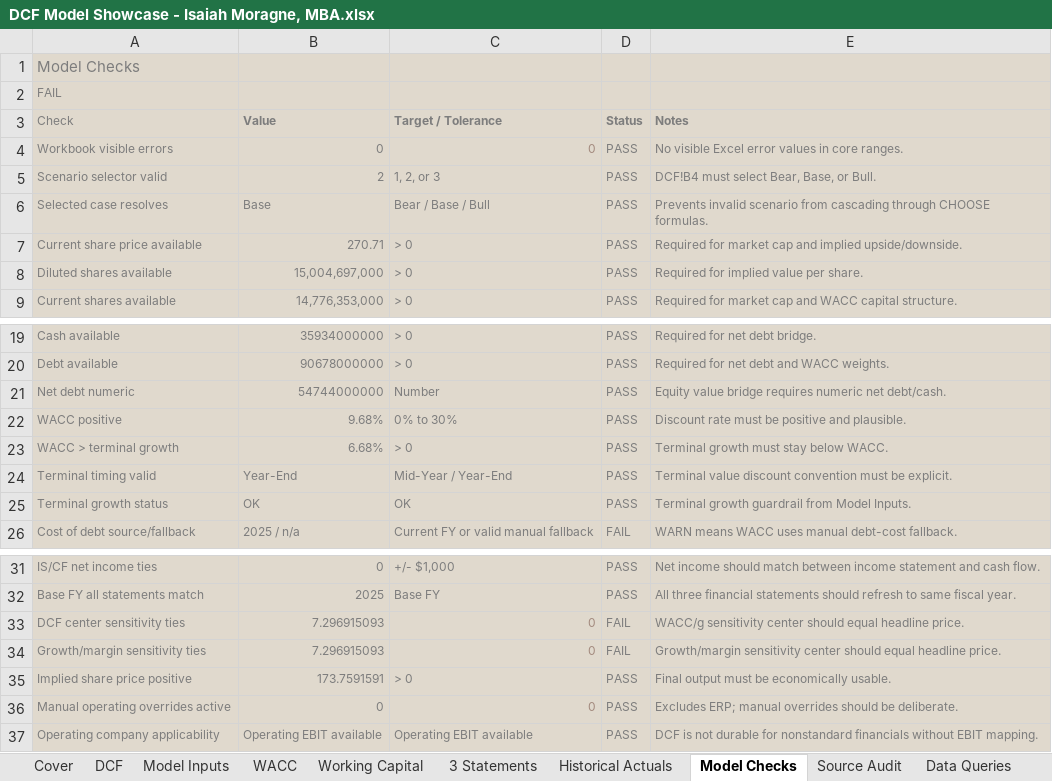
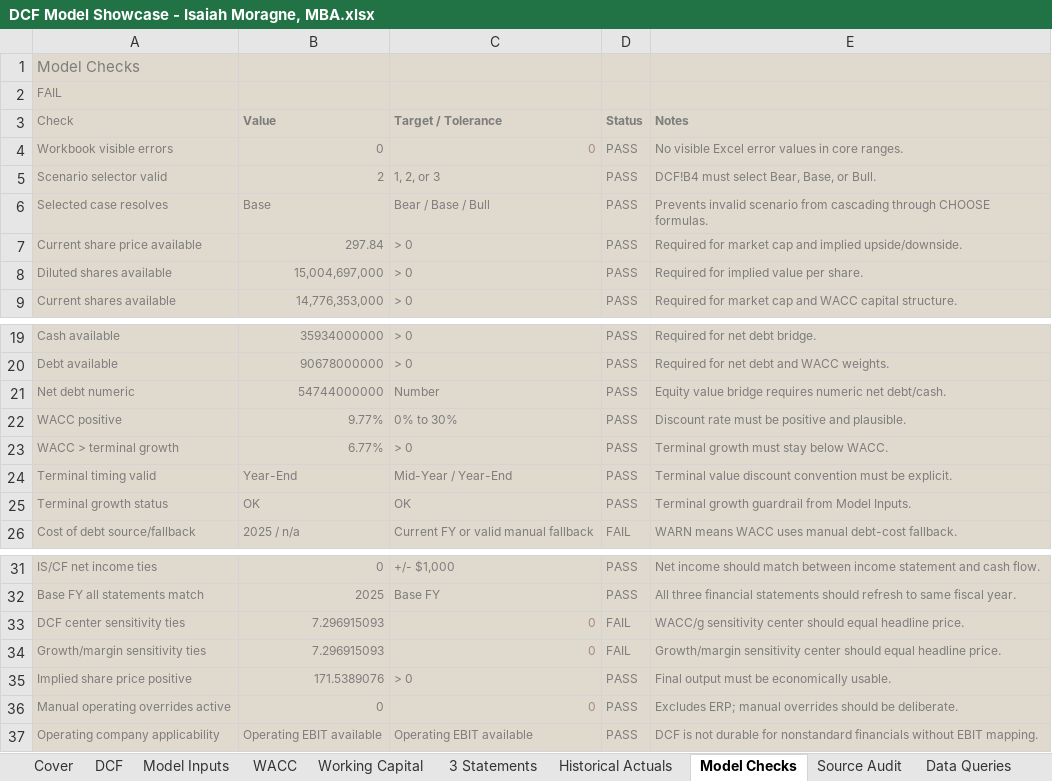
Before and after one commit to issa38/personal-project-website, an Excel workbook: assets/portfolios/DCF Model/DCF Model Showcase - Isaiah Moragne, MBA.xlsx, sheet Model Checks, drawn as a sheet; only a part is shown, gaps mark what is left out; values as stored, in another font and other column widths than the file's, no borders; the diff names each change by its address in the sheet, - before the commit and + after, or states it on an @@ line.

```diff
--- a/assets/portfolios/DCF Model/DCF Model Showcase - Isaiah Moragne, MBA.xlsx (sheet Model Checks)
+++ b/assets/portfolios/DCF Model/DCF Model Showcase - Isaiah Moragne, MBA.xlsx (sheet Model Checks)
-B7 (Value): 270.71
+B7 (Value): 297.84
-B22 (Value): 9.68%
+B22 (Value): 9.77%
-B23 (Value): 6.68%
+B23 (Value): 6.77%
-B35 (Value): 173.7591591
+B35 (Value): 171.5389076
```
Also changed, not shown: sheet DCF, sheet Data Queries, sheet WACC, sheet Model Inputs, sheet Source Audit.
